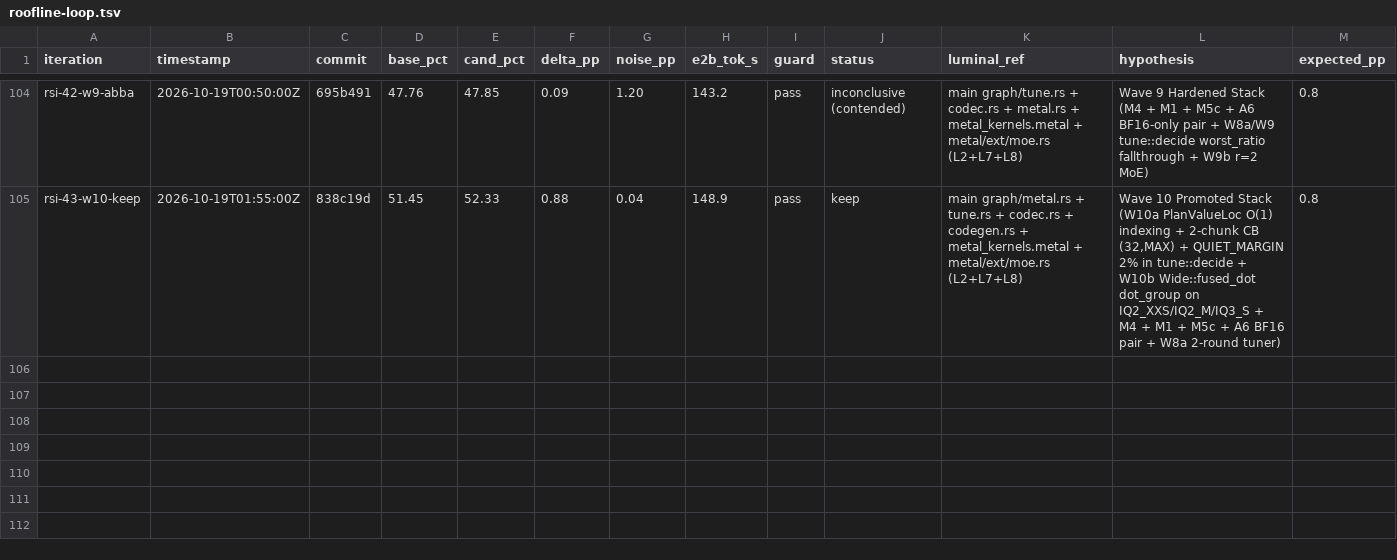
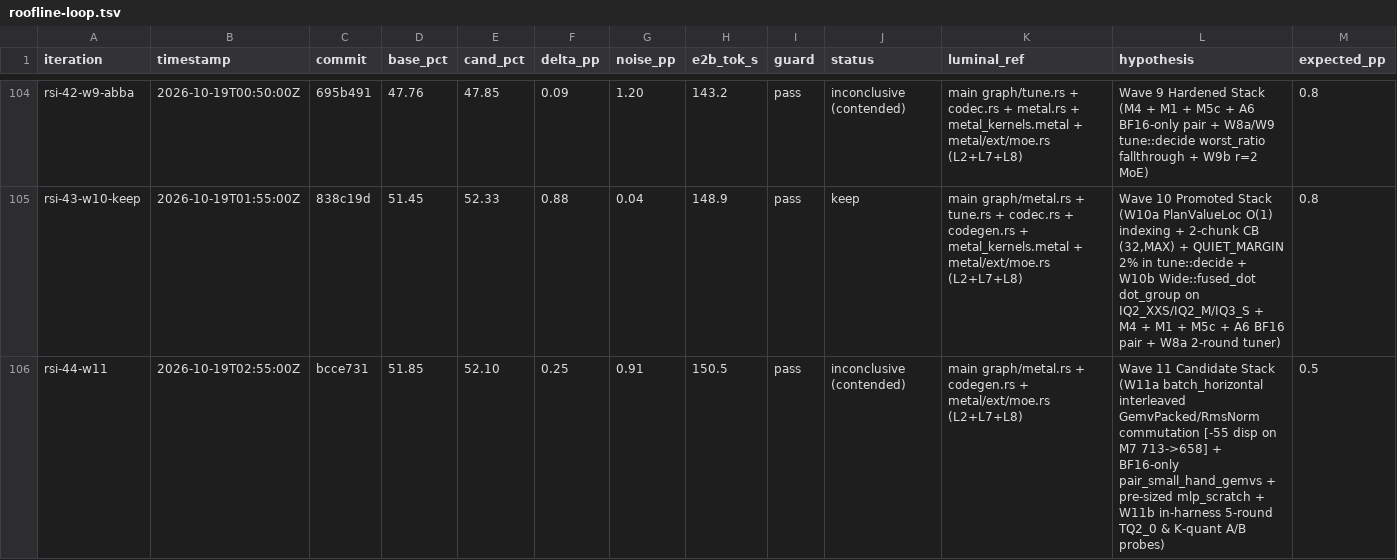
Before and after one commit to MisterTK/gibbs, a TSV file: autoresearch/roofline-loop.tsv, drawn as a sheet; only a part is shown, gaps mark what is left out; rows hold the shown columns only; the diff names each change by its address in the sheet, - before the commit and + after, or states it on an @@ line.

Commit message:
docs(autoresearch): log Wave 11 (M7 -55 disp commutation, 5-round TQ2_0 & K-quant A/B, readback probe; bg_232 inconclusive)

```diff
--- a/autoresearch/roofline-loop.tsv
+++ b/autoresearch/roofline-loop.tsv
+row 106: rsi-44-w11 | 2026-10-19T02:55:00Z | bcce731 | 51.85 | 52.10 | 0.25 | 0.91 | 150.5 | pass | inconclusive (contended) | main graph/metal.rs + codegen.rs + metal/ext/moe.rs (L2+L7+L8) | Wave 11 Candidate Stack (W11a batch_horizontal interleaved GemvPacked/RmsNorm commutation [-55 disp on M7 713->658] + BF16-only pair_small_hand_gemvs + pre-sized mlp_scratch + W11b in-harness 5-round TQ2_0 & K-quant A/B probes) | 0.5
```
Also changed, not shown: 2 other files.
